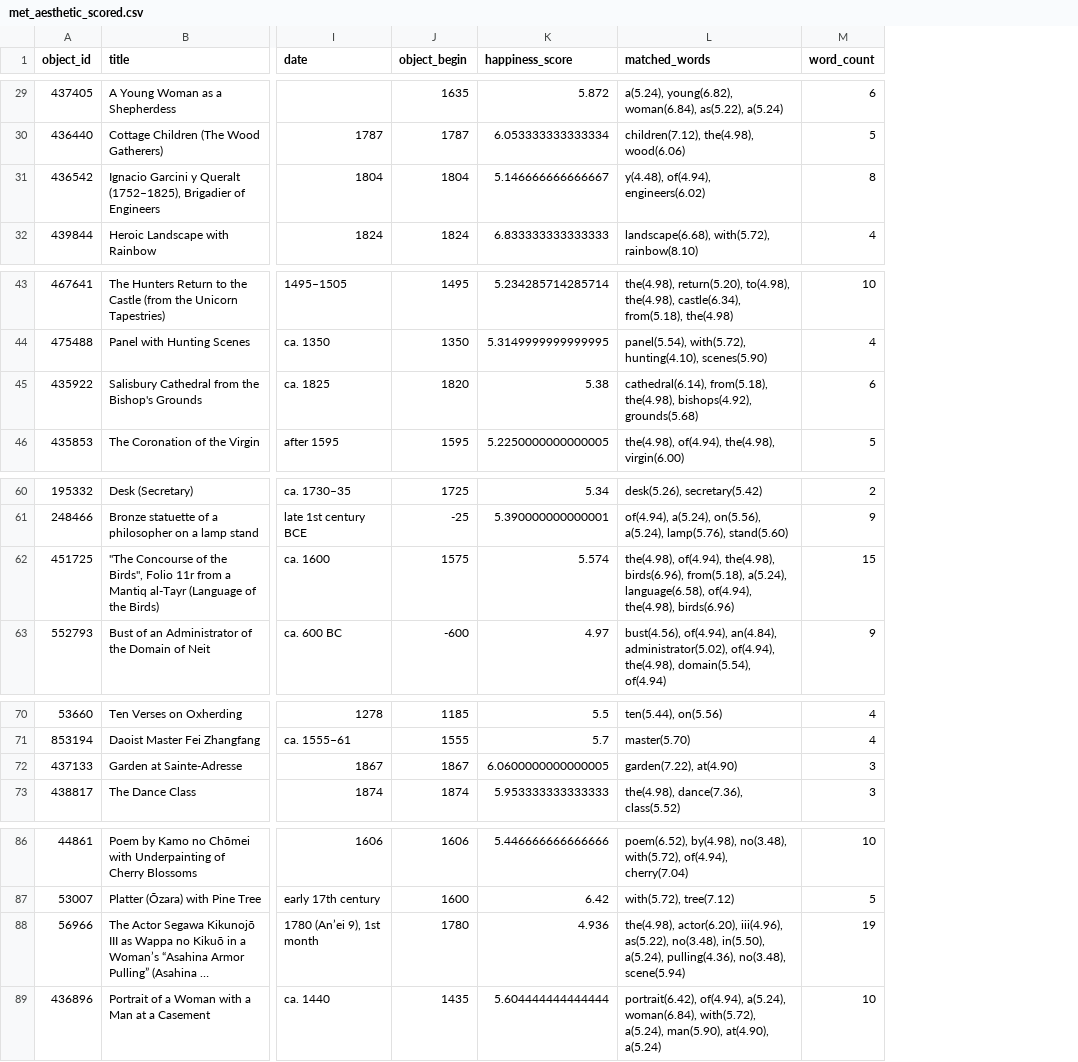
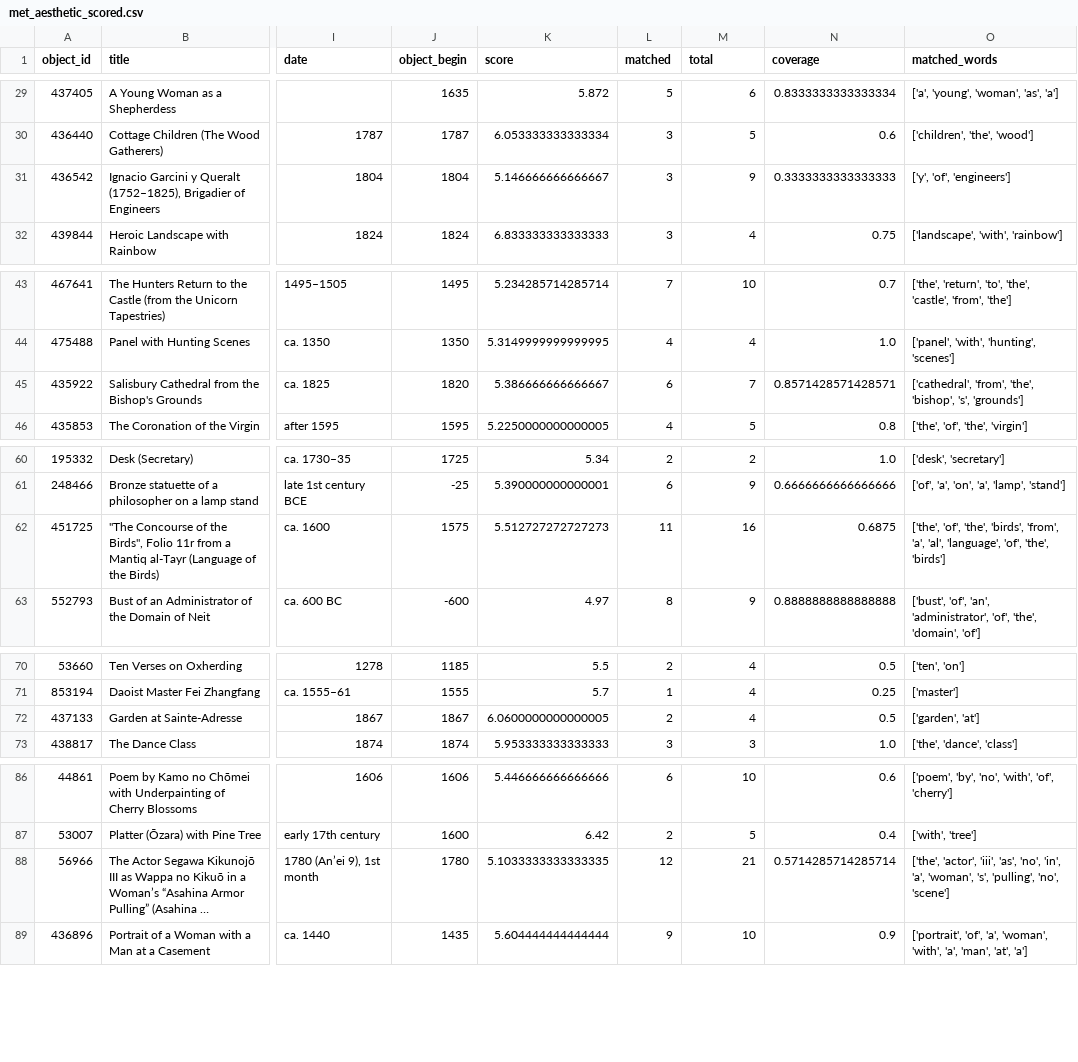
Before and after one commit to auroraliu0312/labMT-hedonometer-project, a CSV file: data/processed/met_aesthetic_scored.csv, drawn as a sheet; only a part is shown, gaps mark what is left out; long unchanged cells end in …; removed rows and columns are numbered as before the commit, all else as after; the diff covers the shown part only; the diff names each change by its address in the sheet, - before the commit and + after, or states it on an @@ line.

Commit message:
Add scoring script, scored data, and OOV analysis for MET aesthetic concepts

```diff
--- a/data/processed/met_aesthetic_scored.csv
+++ b/data/processed/met_aesthetic_scored.csv
-column L (matched_words), rows 29-32: a(5.24), young(6.82), woman(6.84), as(5.22), a(5.24) | children(7.12), the(4.98), wood(6.06) | y(4.48), of(4.94), engineers(6.02) | landscape(6.68), with(5.72), rainbow(8.10); rows 43-46: the(4.98), return(5.20), to(4.98), the(4.98), castle(6.34), from(5.18), the(4.98) | panel(5.54), with(5.72), hunting(4.10), scenes(5.90) | cathedral(6.14), from(5.18), the(4.98), bishops(4.92), grounds(5.68) | the(4.98), of(4.94), the(4.98), virgin(6.00); rows 60-63: desk(5.26), secretary(5.42) | of(4.94), a(5.24), on(5.56), a(5.24), lamp(5.76), stand(5.60) | the(4.98), of(4.94), the(4.98), birds(6.96), from(5.18), a(5.24), language(6.58), of(4.94), the(4.98), birds(6.96) | bust(4.56), of(4.94), an(4.84), administrator(5.02), of(4.94), the(4.98), domain(5.54), of(4.94); rows 70-73: ten(5.44), on(5.56) | master(5.70) | garden(7.22), at(4.90) | the(4.98), dance(7.36), class(5.52); rows 86-89: poem(6.52), by(4.98), no(3.48), with(5.72), of(4.94), cherry(7.04) | with(5.72), tree(7.12) | the(4.98), actor(6.20), iii(4.96), as(5.22), no(3.48), in(5.50), a(5.24), pulling(4.36), no(3.48), scene(5.94) | portrait(6.42), of(4.94), a(5.24), woman(6.84), with(5.72), a(5.24), man(5.90), at(4.90), a(5.24)
+column L (matched), rows 29-32: 5 | 3 | 3 | 3; rows 43-46: 7 | 4 | 6 | 4; rows 60-63: 2 | 6 | 11 | 8; rows 70-73: 2 | 1 | 2 | 3; rows 86-89: 6 | 2 | 12 | 9
+column N (coverage), rows 29-32: 0.8333333333333334 | 0.6 | 0.3333333333333333 | 0.75; rows 43-46: 0.7 | 1.0 | 0.8571428571428571 | 0.8; rows 60-63: 1.0 | 0.6666666666666666 | 0.6875 | 0.8888888888888888; rows 70-73: 0.5 | 0.25 | 0.5 | 1.0; rows 86-89: 0.6 | 0.4 | 0.5714285714285714 | 0.9
+column O (matched_words), rows 29-32: ['a', 'young', 'woman', 'as', 'a'] | ['children', 'the', 'wood'] | ['y', 'of', 'engineers'] | ['landscape', 'with', 'rainbow']; rows 43-46: ['the', 'return', 'to', 'the', 'castle', 'from', 'the'] | ['panel', 'with', 'hunting', 'scenes'] | ['cathedral', 'from', 'the', 'bishop', 's', 'grounds'] | ['the', 'of', 'the', 'virgin']; rows 60-63: ['desk', 'secretary'] | ['of', 'a', 'on', 'a', 'lamp', 'stand'] | ['the', 'of', 'the', 'birds', 'from', 'a', 'al', 'language', 'of', 'the', 'birds'] | ['bust', 'of', 'an', 'administrator', 'of', 'the', 'domain', 'of']; rows 70-73: ['ten', 'on'] | ['master'] | ['garden', 'at'] | ['the', 'dance', 'class']; rows 86-89: ['poem', 'by', 'no', 'with', 'of', 'cherry'] | ['with', 'tree'] | ['the', 'actor', 'iii', 'as', 'no', 'in', 'a', 'woman', 's', 'pulling', 'no', 'scene'] | ['portrait', 'of', 'a', 'woman', 'with', 'a', 'man', 'at', 'a']
-K1: happiness_score
+K1: score
-M1: word_count
+M1: total
-M31 (total): 8
+M31 (total): 9
-K45 (score): 5.38
+K45 (score): 5.386666666666667
-M45 (total): 6
+M45 (total): 7
-K62 (score): 5.574
+K62 (score): 5.512727272727273
-M62 (total): 15
+M62 (total): 16
-M72 (total): 3
+M72 (total): 4
-K88 (score): 4.936
+K88 (score): 5.1033333333333335
-M88 (total): 19
+M88 (total): 21
```
Also changed, not shown: 15 edited cells elsewhere in this file, 3 other files.
